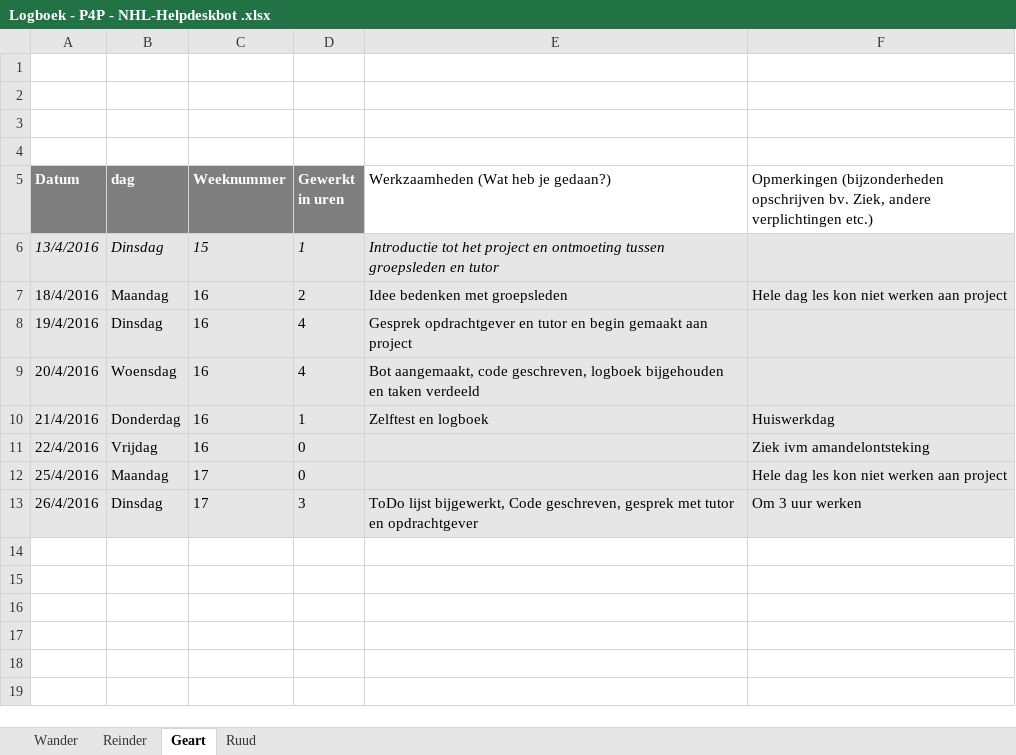
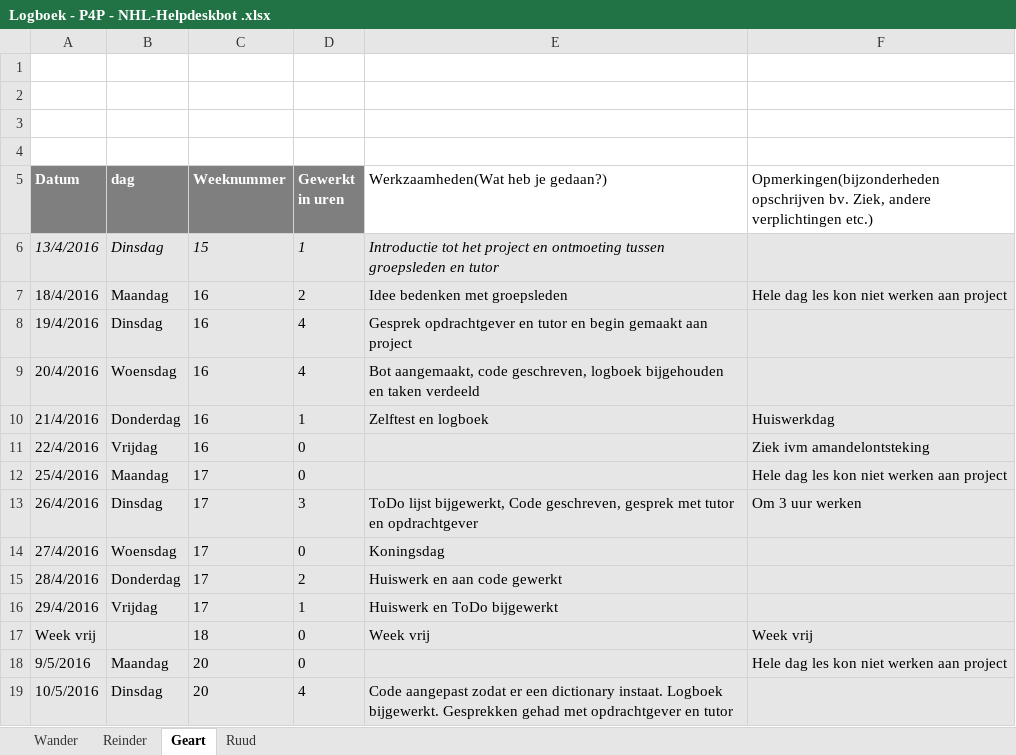
Before and after one commit to RCAHaertlein/P4P-chatbot-NHL---group-B, an Excel workbook: Logboek/Logboek - P4P - NHL-Helpdeskbot .xlsx, sheet Geart, drawn as a sheet; values as stored, in another font and other column widths than the file's, no borders; charts and pictures not drawn; the diff names each change by its address in the sheet, - before the commit and + after, or states it on an @@ line.

Commit message:
LogBoek Geart aangepast

```diff
--- a/Logboek/Logboek - P4P - NHL-Helpdeskbot .xlsx (sheet Geart)
+++ b/Logboek/Logboek - P4P - NHL-Helpdeskbot .xlsx (sheet Geart)
-E5: Werkzaamheden (Wat heb je gedaan?)
+E5: Werkzaamheden(Wat heb je gedaan?)
-F5: Opmerkingen (bijzonderheden opschrijven bv.…
+F5: Opmerkingen(bijzonderheden opschrijven bv.…
+row 14: 27/4/2016 | Woensdag | 17 | 0 | Koningsdag
+row 15: 28/4/2016 | Donderdag | 17 | 2 | Huiswerk en aan code gewerkt
+row 16: 29/4/2016 | Vrijdag | 17 | 1 | Huiswerk en ToDo bijgewerkt
+row 17: Week vrij |  | 18 | 0 | Week vrij | Week vrij
+row 18: 9/5/2016 | Maandag | 20 | 0 |  | Hele dag les kon niet werken aan project
+row 19: 10/5/2016 | Dinsdag | 20 | 4 | Code aangepast zodat er een dictionary instaat. Logboek bijgewerkt. Gesprekken gehad met opdrachtgever en tutor
```
Also changed, not shown: sheet Ruud, sheet Wander, sheet Reinder, charts or pictures.
